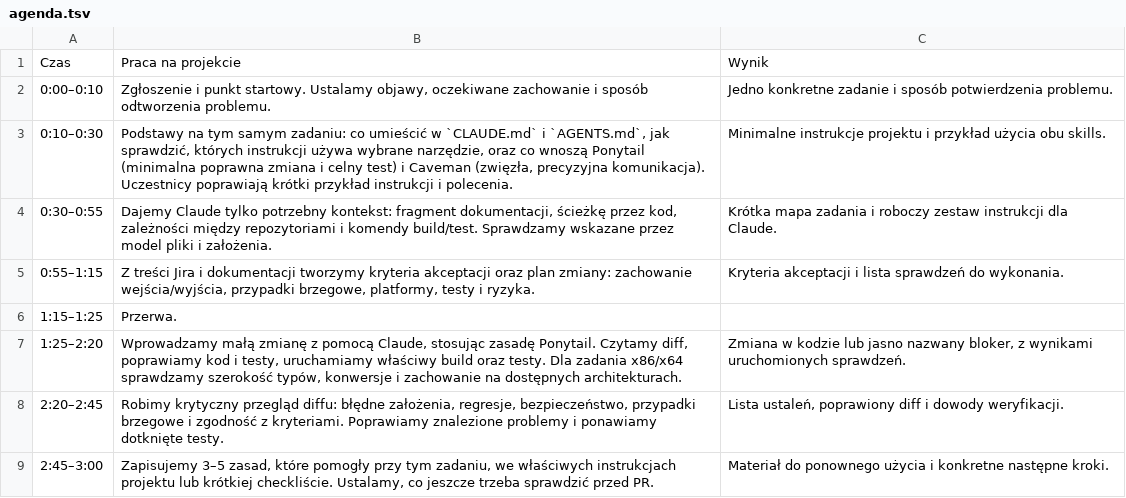
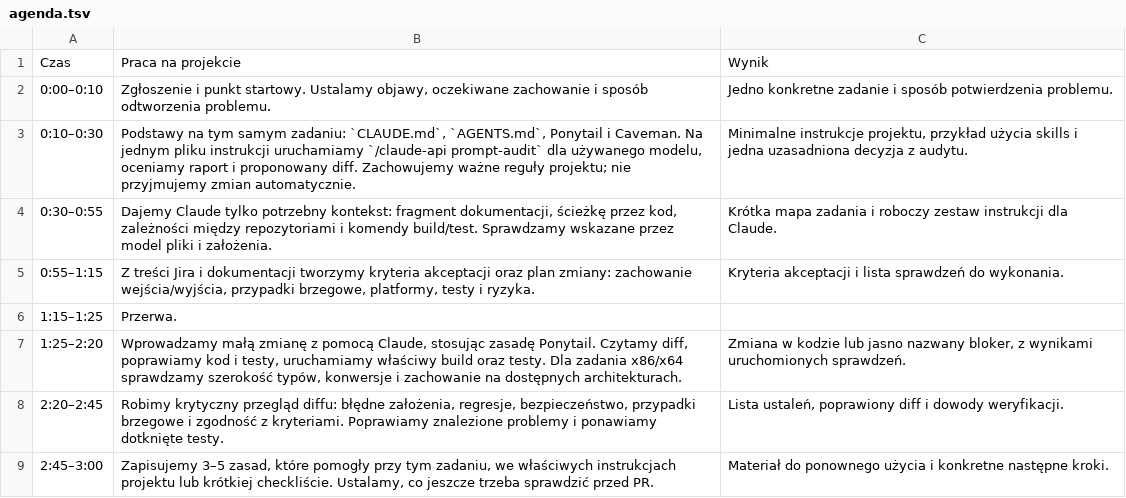
Before and after one commit to dubel/ai-trainings, a TSV file: palo-alto-training/agenda.tsv, drawn as a sheet.

Commit message:
feat(palo-alto): add fallback workshop demos
Add numbered Caveman and Ponytail demos for sessions without client source access. Include prompt-audit guidance and an applied presentation example.

```diff
--- a/palo-alto-training/agenda.tsv
+++ b/palo-alto-training/agenda.tsv
@@ -2,3 +2,3 @@ Czas	Praca na projekcie	Wynik
 0:00–0:10	Zgłoszenie i punkt startowy. Ustalamy objawy, oczekiwane zachowanie i sposób odtworzenia problemu.	Jedno konkretne zadanie i sposób potwierdzenia problemu.
-0:10–0:30	Podstawy na tym samym zadaniu: co umieścić w `CLAUDE.md` i `AGENTS.md`, jak sprawdzić, których instrukcji używa wybrane narzędzie, oraz co wnoszą Ponytail (minimalna poprawna zmiana i celny test) i Caveman (zwięzła, precyzyjna komunikacja). Uczestnicy poprawiają krótki przykład instrukcji i polecenia.	Minimalne instrukcje projektu i przykład użycia obu skills.
+0:10–0:30	Podstawy na tym samym zadaniu: `CLAUDE.md`, `AGENTS.md`, Ponytail i Caveman. Na jednym pliku instrukcji uruchamiamy `/claude-api prompt-audit` dla używanego modelu, oceniamy raport i proponowany diff. Zachowujemy ważne reguły projektu; nie przyjmujemy zmian automatycznie.	Minimalne instrukcje projektu, przykład użycia skills i jedna uzasadniona decyzja z audytu.
 0:30–0:55	Dajemy Claude tylko potrzebny kontekst: fragment dokumentacji, ścieżkę przez kod, zależności między repozytoriami i komendy build/test. Sprawdzamy wskazane przez model pliki i założenia.	Krótka mapa zadania i roboczy zestaw instrukcji dla Claude.
```
Also changed, not shown: 18 other files.
